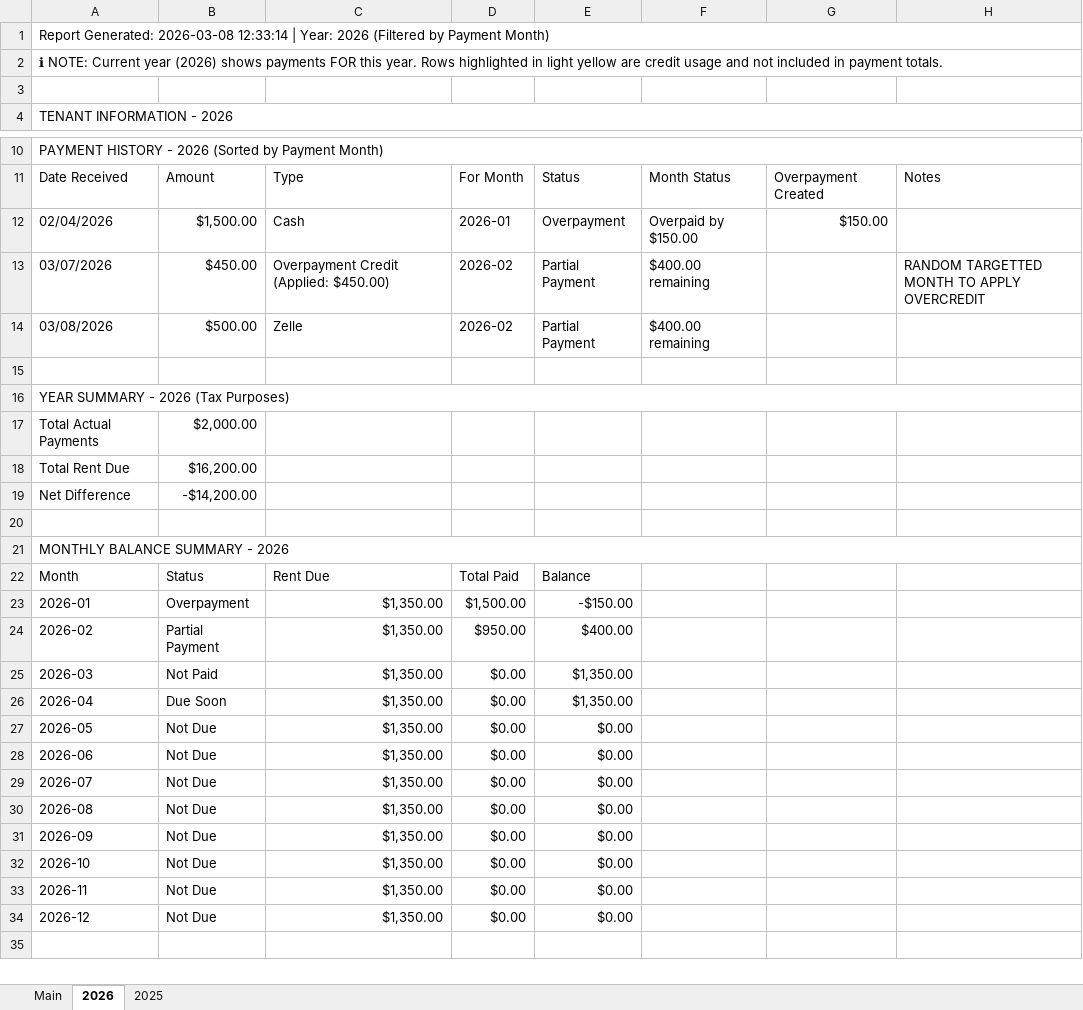
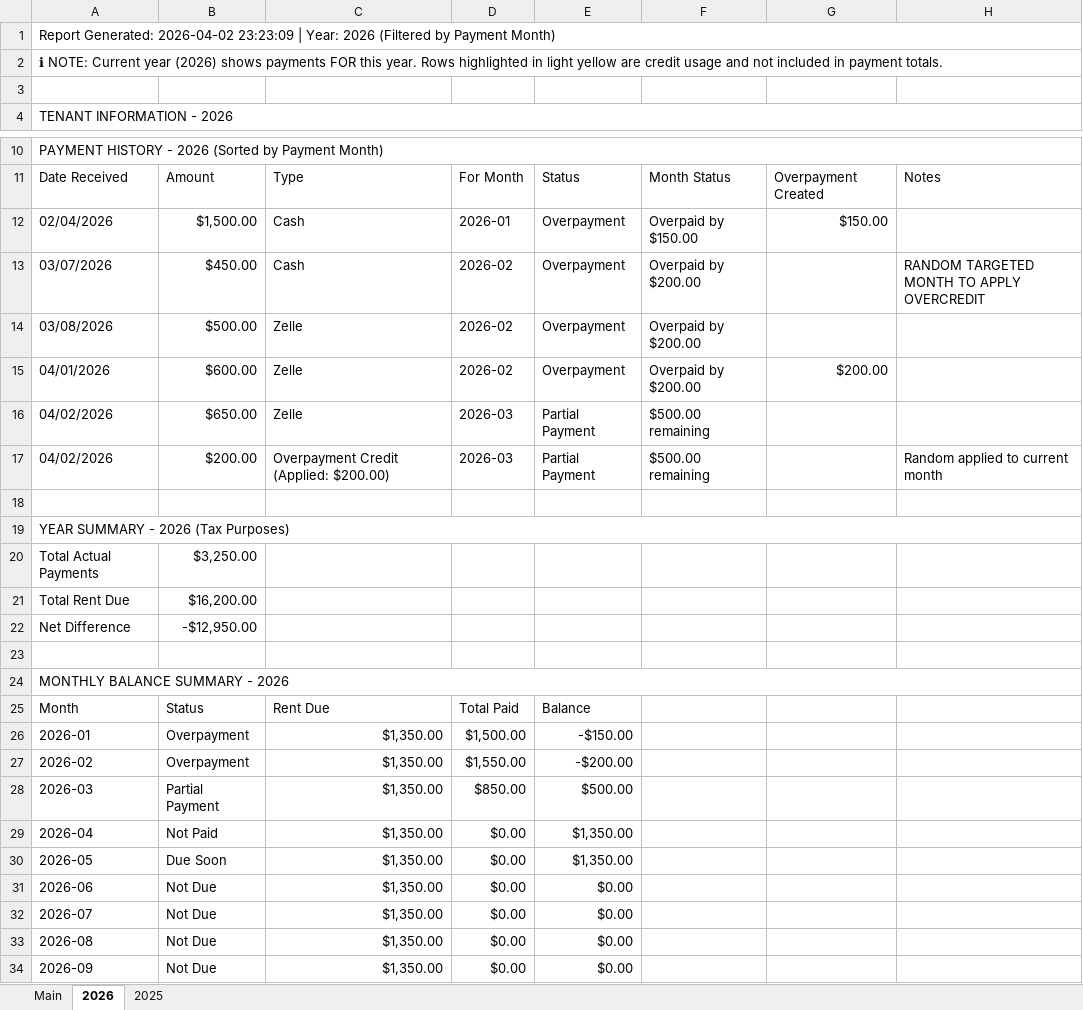
Before and after one commit to braydenanderson2014/PythonLibraries, an Excel workbook: Financial Manager/resources/Maria(Current)_rent_export.xlsx, sheet 2026, drawn as a sheet; only a part is shown, gaps mark what is left out; the shorter side is filled out with more unchanged rows; values as stored, in another font and other column widths than the file's, no cell formats; addresses are those after the commit; the diff names each change by its address in the sheet, - before the commit and + after, or states it on an @@ line.

```diff
--- a/Financial Manager/resources/Maria(Current)_rent_export.xlsx (sheet 2026)
+++ b/Financial Manager/resources/Maria(Current)_rent_export.xlsx (sheet 2026)
-A1: Report Generated: 2026-03-08 12:33:14 | Year:…
+A1: Report Generated: 2026-04-02 23:23:09 | Year:…
-C13: Overpayment Credit (Applied: $450.00)
+C13: Cash
-E13:E14: Partial Payment
+E13:E14: Overpayment
-F13:F14: $400.00 remaining
+F13:F14: Overpaid by $200.00
-H13: RANDOM TARGETTED MONTH TO APPLY OVERCREDIT
+H13: RANDOM TARGETED MONTH TO APPLY OVERCREDIT
+row 15: 04/01/2026 | $600.00 | Zelle | 2026-02 | Overpayment | Overpaid by $200.00 | $200.00
+row 16: 04/02/2026 | $650.00 | Zelle | 2026-03 | Partial Payment | $500.00 remaining
+row 17: 04/02/2026 | $200.00 | Overpayment Credit (Applied: $200.00) | 2026-03 | Partial Payment | $500.00 remaining |  | Random applied to current month
-B20: $2,000.00
+B20: $3,250.00
-B22: -$14,200.00
+B22: -$12,950.00
-B27: Partial Payment
+B27: Overpayment
-D27: $950.00
+D27: $1,550.00
-E27: $400.00
+E27: -$200.00
-B28: Not Paid
+B28: Partial Payment
-D28: $0.00
+D28: $850.00
-E28: $1,350.00
+E28: $500.00
-B29: Due Soon
+B29: Not Paid
-B30: Not Due
+B30: Due Soon
-E30: $0.00
+E30: $1,350.00
```
Also changed, not shown: sheet Main, sheet 2025, cell formats, 16 other files.
